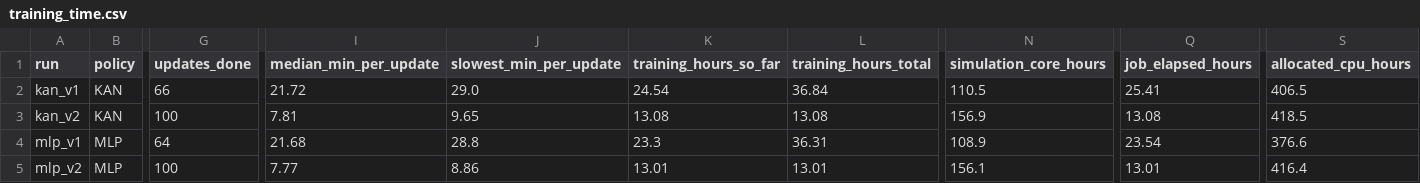
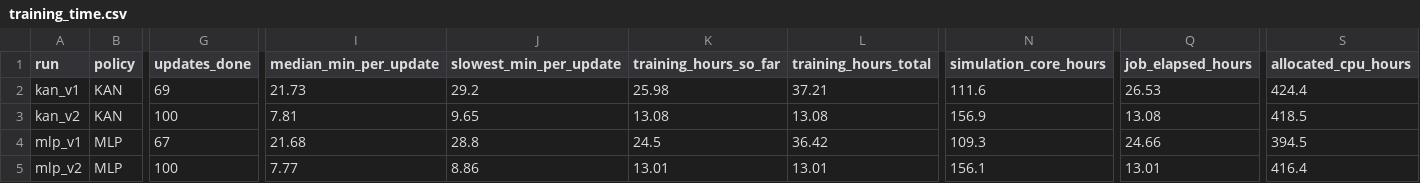
Before and after one commit to YongxiangLei/KAN-PPO-22MW-OPENFAST, a CSV file: results/training_time.csv, drawn as a sheet; only a part is shown, gaps mark what is left out; the diff names each change by its address in the sheet, - before the commit and + after, or states it on an @@ line.

```diff
--- a/results/training_time.csv
+++ b/results/training_time.csv
-G2 (updates_done): 66
+G2 (updates_done): 69
-I2 (median_min_per_update): 21.72
+I2 (median_min_per_update): 21.73
-J2 (slowest_min_per_update): 29.0
+J2 (slowest_min_per_update): 29.2
-K2 (training_hours_so_far): 24.54
+K2 (training_hours_so_far): 25.98
-L2 (training_hours_total): 36.84
+L2 (training_hours_total): 37.21
-N2 (simulation_core_hours): 110.5
+N2 (simulation_core_hours): 111.6
-Q2 (job_elapsed_hours): 25.41
+Q2 (job_elapsed_hours): 26.53
-S2 (allocated_cpu_hours): 406.5
+S2 (allocated_cpu_hours): 424.4
-G4 (updates_done): 64
+G4 (updates_done): 67
-K4 (training_hours_so_far): 23.3
+K4 (training_hours_so_far): 24.5
-L4 (training_hours_total): 36.31
+L4 (training_hours_total): 36.42
-N4 (simulation_core_hours): 108.9
+N4 (simulation_core_hours): 109.3
-Q4 (job_elapsed_hours): 23.54
+Q4 (job_elapsed_hours): 24.66
-S4 (allocated_cpu_hours): 376.6
+S4 (allocated_cpu_hours): 394.5
```
Also changed, not shown: results/kan_v1/progress.csv, results/mlp_v1/progress.csv, 20 other files.
